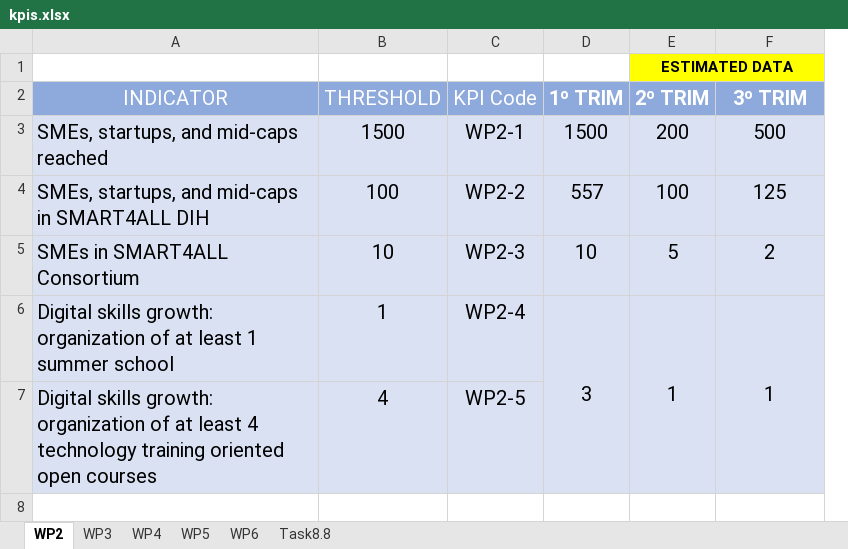
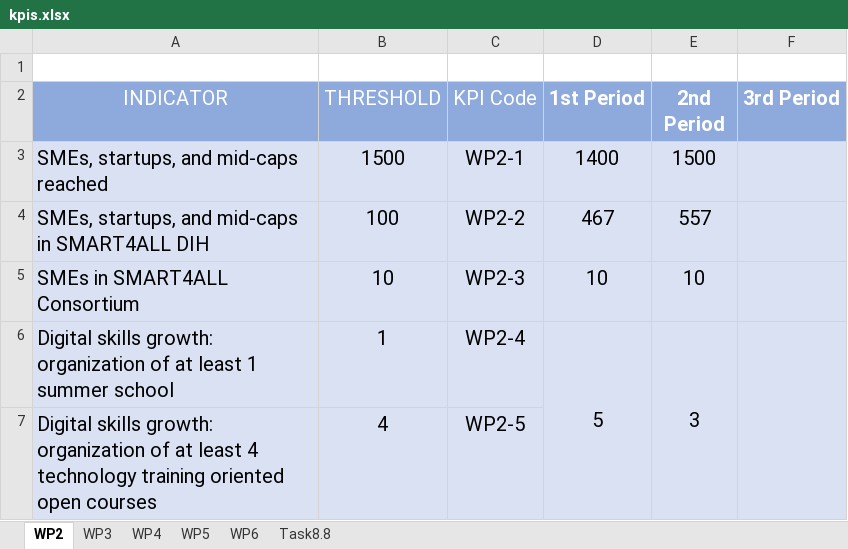
Before and after one commit to ergasap/Smart4AllStats, an Excel workbook: src/data/kpis.xlsx, sheet WP2, drawn as a sheet; values as stored, in another font and other column widths than the file's, no borders; charts and pictures not drawn; removed rows and columns are numbered as before the commit, all else as after; the diff names each change by its address in the sheet, - before the commit and + after, or states it on an @@ line.

Commit message:
Modified graphs for new data

```diff
--- a/src/data/kpis.xlsx (sheet WP2)
+++ b/src/data/kpis.xlsx (sheet WP2)
+column D (1st Period), rows 3-6: 1400 | 467 | 10 | 5
-column E (2º TRIM), row 1: ESTIMATED DATA; rows 3-6: 200 | 100 | 5 | 1
-F1 fill: #FFFF00
+F1 fill: none
-E2: 1º TRIM
+E2: 2nd Period
-F2: 3º TRIM
+F2: 3rd Period
-F3 (3rd Period): 500
+F3 (3rd Period): (empty)
-F4 (3rd Period): 125
+F4 (3rd Period): (empty)
-F5 (3rd Period): 2
+F5 (3rd Period): (empty)
-F6 (3rd Period): 1
+F6 (3rd Period): (empty)
```
Also changed, not shown: sheet WP6, sheet WP3, sheet WP5, sheet WP4, sheet Task8.8, charts or pictures, 9 other files.
